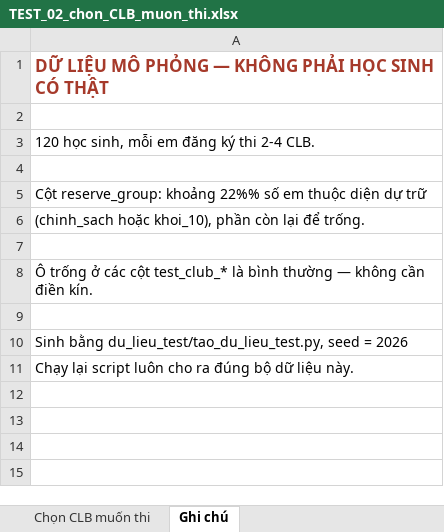
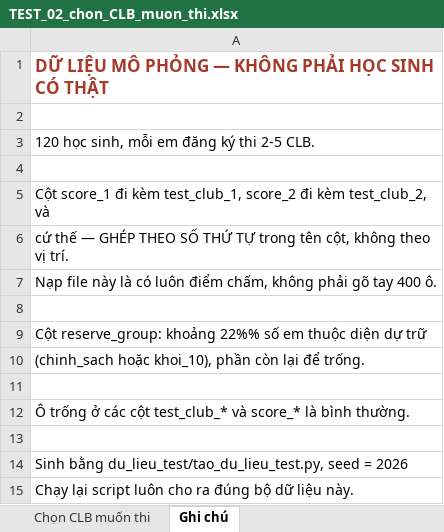
Before and after one commit to nguyenphanvantruong6969-arch/rbda-kiosk, an Excel workbook: du_lieu_test/TEST_02_chon_CLB_muon_thi.xlsx, sheet Ghi chú, drawn as a sheet; values as stored, in another font and other column widths than the file's, no borders; addresses are those after the commit; the diff names each change by its address in the sheet, - before the commit and + after, or states it on an @@ line.

```diff
--- a/du_lieu_test/TEST_02_chon_CLB_muon_thi.xlsx (sheet Ghi chú)
+++ b/du_lieu_test/TEST_02_chon_CLB_muon_thi.xlsx (sheet Ghi chú)
-A3: 120 học sinh, mỗi em đăng ký thi 2-4 CLB.
+A3: 120 học sinh, mỗi em đăng ký thi 2-5 CLB.
+row 4: (empty)
+row 5: Cột score_1 đi kèm test_club_1, score_2 đi kèm test_club_2, và
+row 6: cứ thế — GHÉP THEO SỐ THỨ TỰ trong tên cột, không theo vị trí.
+row 7: Nạp file này là có luôn điểm chấm, không phải gõ tay 400 ô.
-A12: …cột test_club_* là bình thường — không cần điền kín.
+A12: …cột test_club_* và score_* là bình thường.
```
Also changed, not shown: sheet Chọn CLB muốn thi, du_lieu_test/TEST_01_danh_sach_CLB.xlsx, du_lieu_test/TEST_03_xep_hang_nguyen_vong.xlsx, 20 other files.
